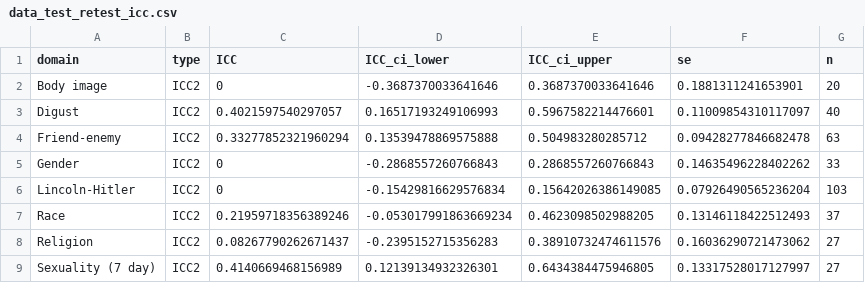
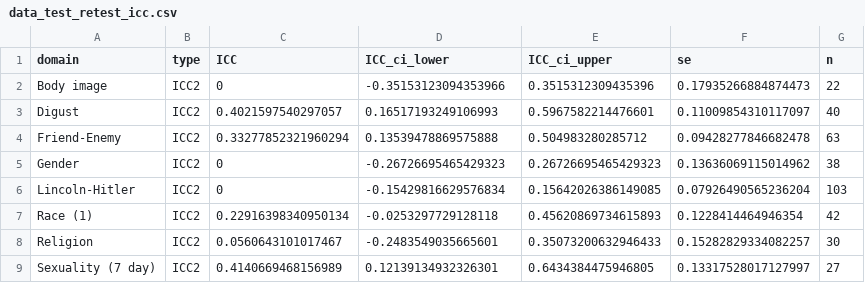
Before and after one commit to ianhussey/irap-reliability-meta-analysis, a CSV file: data/effect sizes for meta-analyses/data_test_retest_icc.csv, drawn as a sheet.

```diff
--- a/data/effect sizes for meta-analyses/data_test_retest_icc.csv
+++ b/data/effect sizes for meta-analyses/data_test_retest_icc.csv
@@ -1,9 +1,9 @@
 domain,type,ICC,ICC_ci_lower,ICC_ci_upper,se,n
-Body image,ICC2,0,-0.3687370033641646,0.3687370033641646,0.1881311241653901,20
+Body image,ICC2,0,-0.35153123094353966,0.3515312309435396,0.17935266884874473,22
 Digust,ICC2,0.4021597540297057,0.16517193249106993,0.5967582214476601,0.11009854310117097,40
-Friend-enemy,ICC2,0.33277852321960294,0.13539478869575888,0.504983280285712,0.09428277846682478,63
-Gender,ICC2,0,-0.2868557260766843,0.2868557260766843,0.14635496228402262,33
+Friend-Enemy,ICC2,0.33277852321960294,0.13539478869575888,0.504983280285712,0.09428277846682478,63
+Gender,ICC2,0,-0.26726695465429323,0.26726695465429323,0.13636069115014962,38
 Lincoln-Hitler,ICC2,0,-0.15429816629576834,0.15642026386149085,0.07926490565236204,103
-Race,ICC2,0.21959718356389246,-0.053017991863669234,0.4623098502988205,0.13146118422512493,37
-Religion,ICC2,0.08267790262671437,-0.2395152715356283,0.38910732474611576,0.16036290721473062,27
+Race (1),ICC2,0.22916398340950134,-0.0253297729128118,0.45620869734615893,0.1228414464946354,42
+Religion,ICC2,0.0560643101017467,-0.2483549035665601,0.35073200632946433,0.15282829334082257,30
 Sexuality (7 day),ICC2,0.4140669468156989,0.12139134932326301,0.6434384475946805,0.13317528017127997,27
```
Also changed, not shown: data/effect sizes for meta-analyses/data_demographics.csv, data/effect sizes for meta-analyses/data_internal_consistency_firstsecondhalves.csv, 5 other files.
